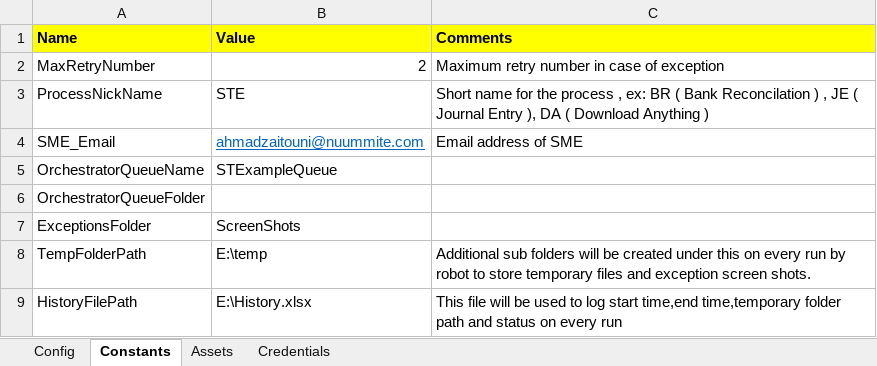
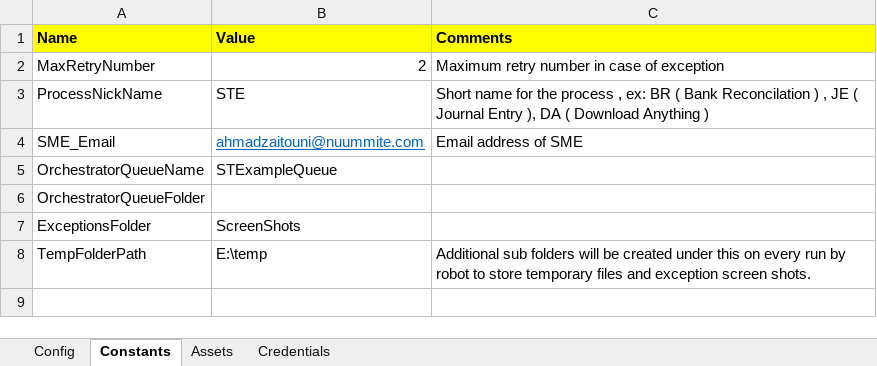
Before and after one commit to ahmad-zaitouni-nu/nuummite-uipath-template, an Excel workbook: DataTemplates/Config.xlsx, sheet Constants, drawn as a sheet; values as stored, in another font and other column widths than the file's, no borders; the diff names each change by its address in the sheet, - before the commit and + after, or states it on an @@ line.

```diff
--- a/DataTemplates/Config.xlsx (sheet Constants)
+++ b/DataTemplates/Config.xlsx (sheet Constants)
-row 9: HistoryFilePath | E:\History.xlsx | This file will be used to log start time,end time,temporary folder path and status on every run
```
Also changed, not shown: 7 other files.
